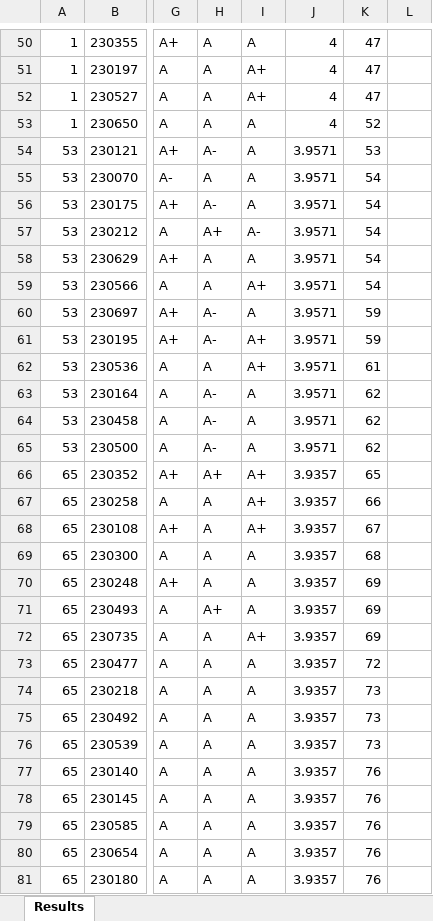
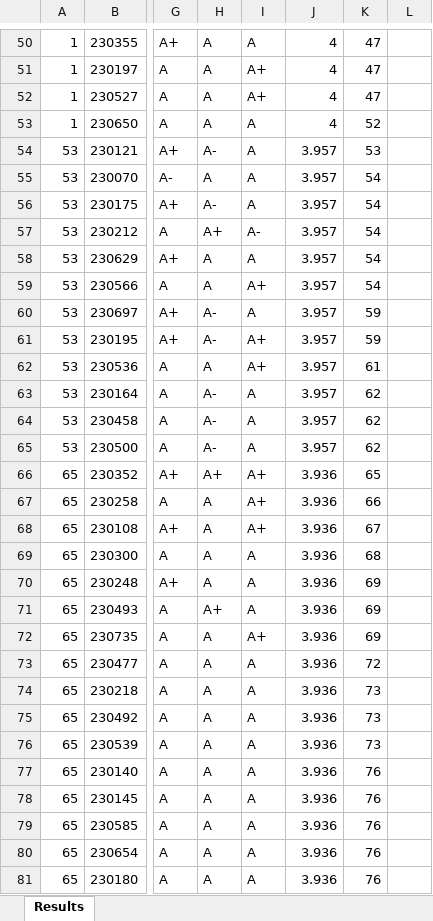
Before and after one commit to LGsekara1/CGPA-gen, an Excel workbook: output/Results - sem1 (Extended).xlsx, sheet Results, drawn as a sheet; only a part is shown, gaps mark what is left out; values as stored, in another font and other column widths than the file's, no borders; the diff covers the shown part only; the diff names each change by its address in the sheet, - before the commit and + after, or states it on an @@ line.

```diff
--- a/output/Results - sem1 (Extended).xlsx (sheet Results)
+++ b/output/Results - sem1 (Extended).xlsx (sheet Results)
-J54:J65: 3.9571
+J54:J65: 3.957
-J66:J81: 3.9357
+J66:J81: 3.936
```
Also changed, not shown: 18 edited cells elsewhere in this sheet, output/Results - sem1.xlsx, output/Results - sem2 (Extended).xlsx, 3 other files.
